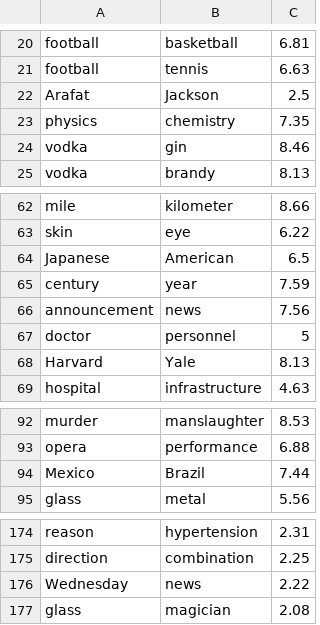
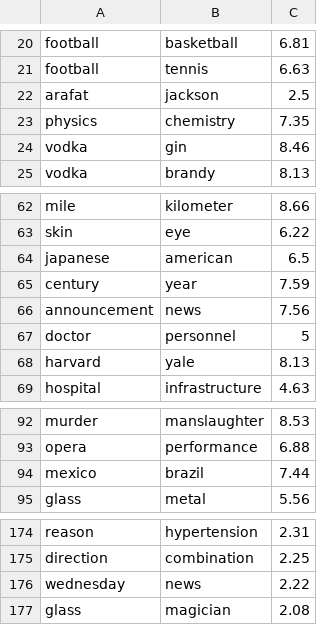
Before and after one commit to jjlastra/HESML, a CSV file: HESML_Library/WN_Datasets/Agirre201_dataset.csv, drawn as a sheet; only a part is shown, gaps mark what is left out.

Commit message:
I have normalized all nouns to lowercase in Agirre201 and MTurk287_fileedd235 datasets

```diff
--- a/HESML_Library/WN_Datasets/Agirre201_dataset.csv
+++ b/HESML_Library/WN_Datasets/Agirre201_dataset.csv
@@ -21,3 +21,3 @@ football;basketball;6.81
 football;tennis;6.63
-Arafat;Jackson;2.5
+arafat;jackson;2.5
 physics;chemistry;7.35
@@ -63,3 +63,3 @@ mile;kilometer;8.66
 skin;eye;6.22
-Japanese;American;6.5
+japanese;american;6.5
 century;year;7.59
@@ -67,3 +67,3 @@ announcement;news;7.56
 doctor;personnel;5
-Harvard;Yale;8.13
+harvard;yale;8.13
 hospital;infrastructure;4.63
@@ -93,3 +93,3 @@ murder;manslaughter;8.53
 opera;performance;6.88
-Mexico;Brazil;7.44
+mexico;brazil;7.44
 glass;metal;5.56
@@ -175,3 +175,3 @@ reason;hypertension;2.31
 direction;combination;2.25
-Wednesday;news;2.22
+wednesday;news;2.22
 glass;magician;2.08
```
Also changed, not shown: HESML_Library/WN_Datasets/Radinsky_MTurk287_filtered235_dataset.csv.
